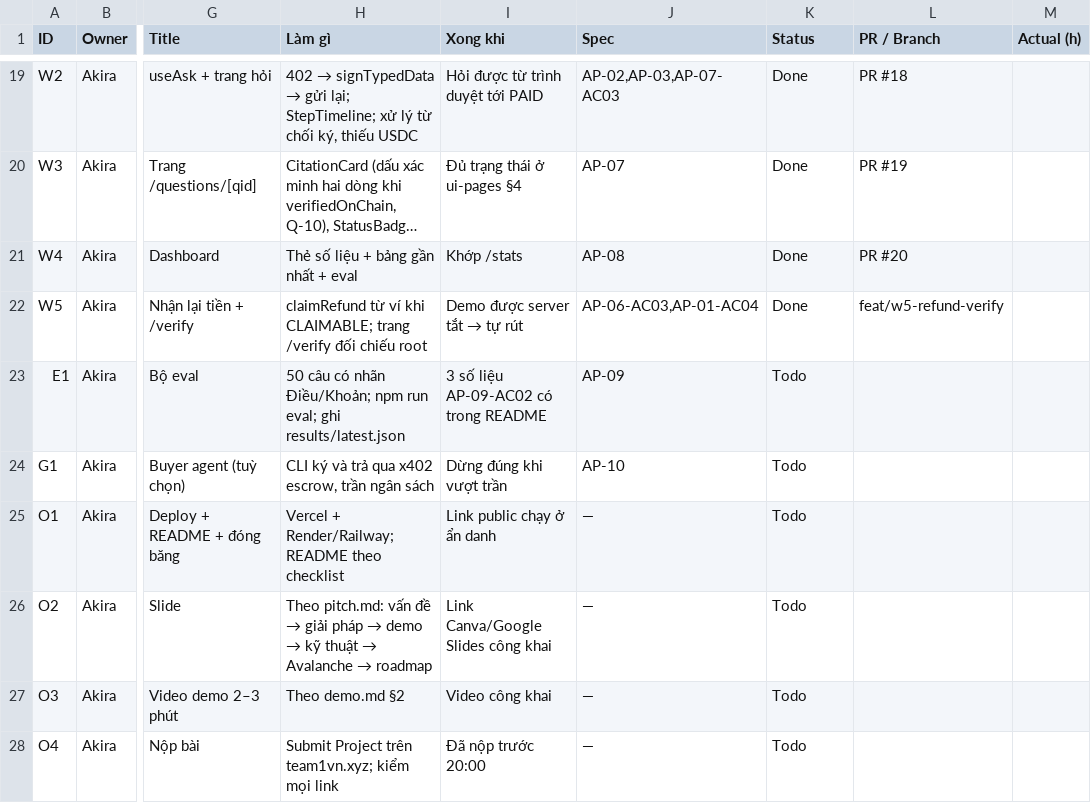
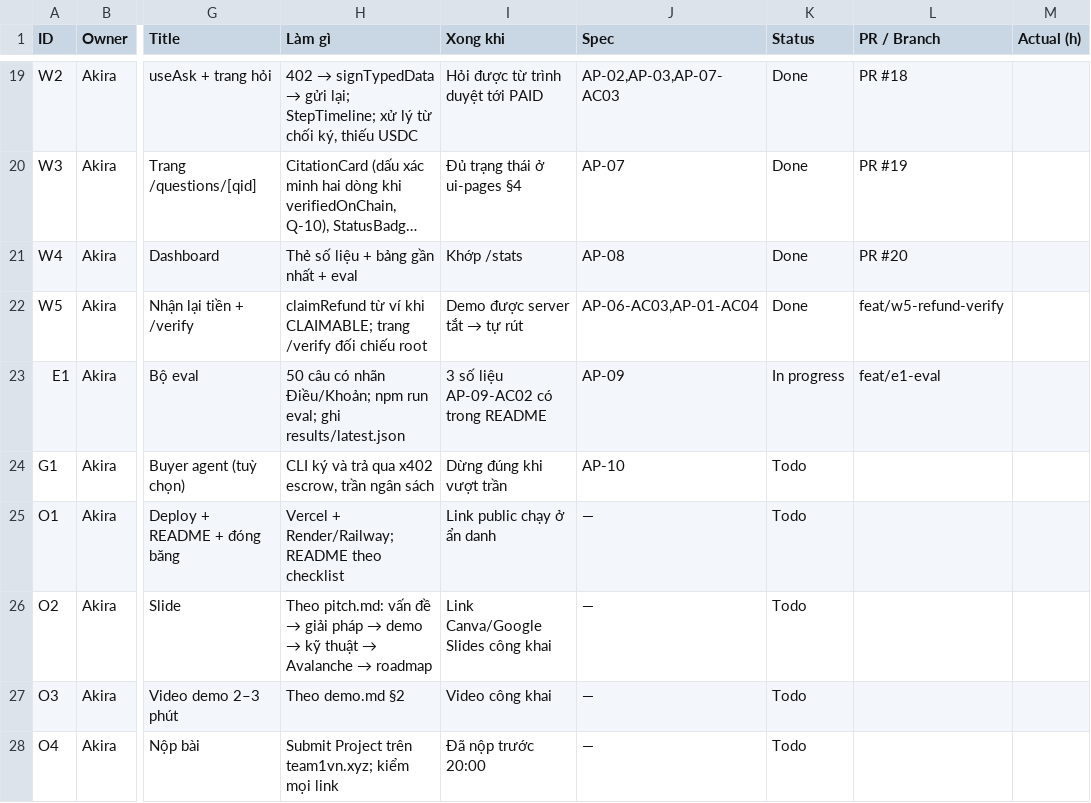
Before and after one commit to AkiraTomori/AskPay, a CSV file: docs/runbook/tasks.csv, drawn as a sheet; only a part is shown, gaps mark what is left out; long unchanged cells end in …; the diff names each change by its address in the sheet, - before the commit and + after, or states it on an @@ line.

Commit message:
feat: implement G1 Buyer Agent (AP-10) with budget control and CLI functionality
- Added design document for G1 Buyer Agent detailing usage, budget constraints, and response handling.
- Updated runbook plan to reflect decision on Q-08 for Buyer Agent implementation after E1 and O1.
- Modified tasks.csv to indicate progress on E1 and G1, with updated statuses.
- Revised README in spec to clarify the status of Q-08 and its dependencies.
- Enhanced askpay-v1 specification to include details on Buyer Agent decision and implementation conditions.
- Created questions.json for evaluation with predefined questions and expected answers.
- Updated package.json to include new eval script for running evaluations.

```diff
--- a/docs/runbook/tasks.csv
+++ b/docs/runbook/tasks.csv
-K23 (Status): Todo
+K23 (Status): In progress
-L23 (PR / Branch): (empty)
+L23 (PR / Branch): feat/e1-eval
```
Also changed, not shown: 24 other files.
